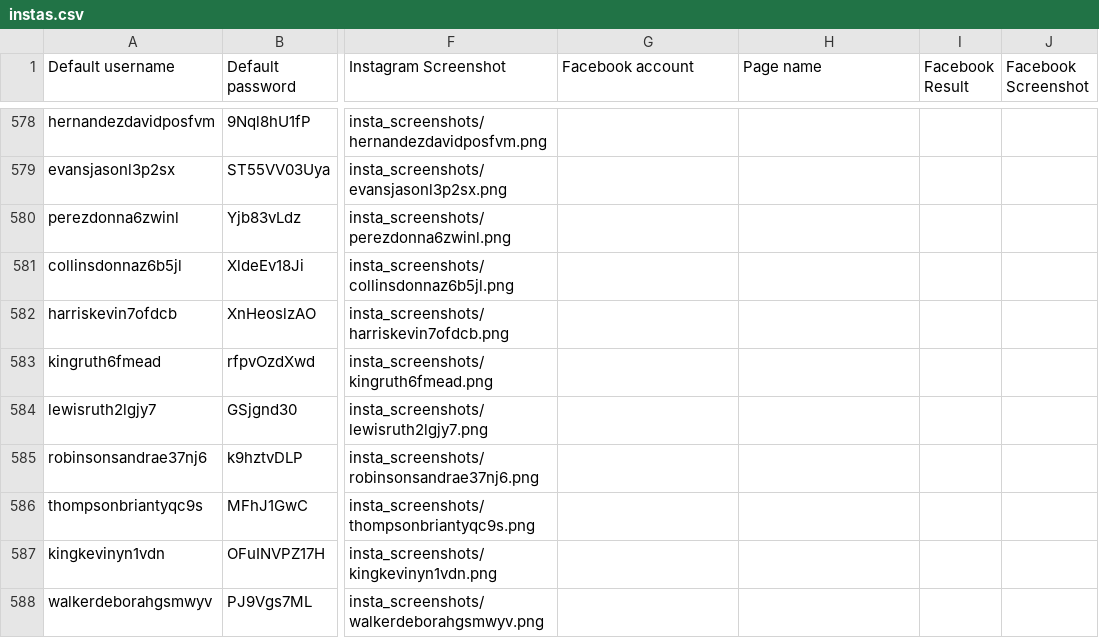
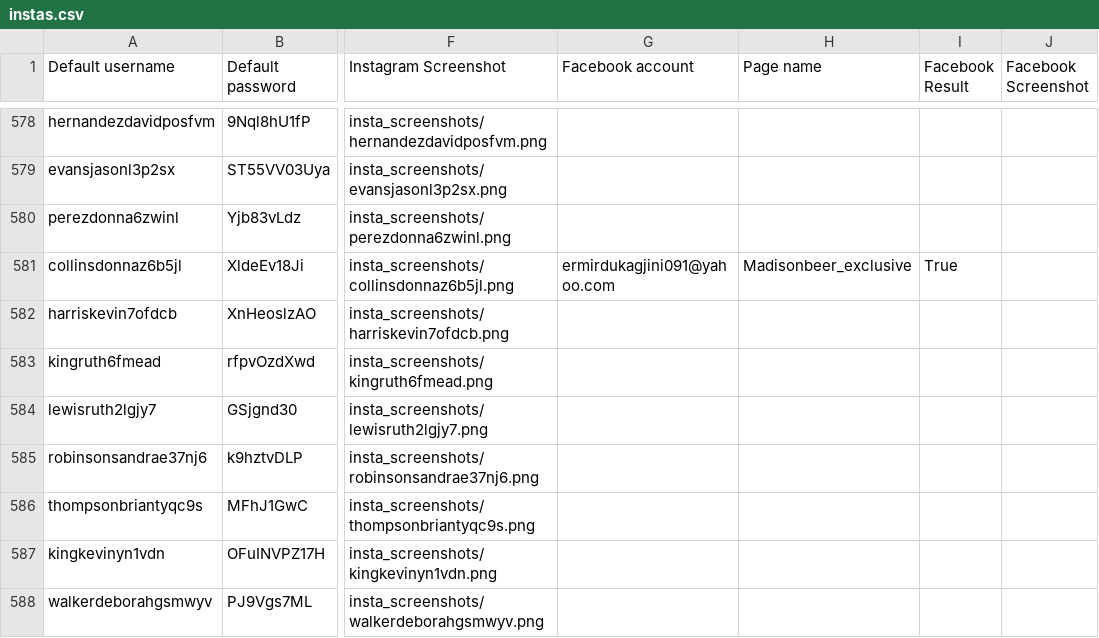
Before and after one commit to sammiphone6/Content_Arbitrage, a CSV file: account_adding/data/instas.csv, drawn as a sheet; only a part is shown, gaps mark what is left out; the diff names each change by its address in the sheet, - before the commit and + after, or states it on an @@ line.

```diff
--- a/account_adding/data/instas.csv
+++ b/account_adding/data/instas.csv
-G581 (Facebook account): (empty)
+G581 (Facebook account): ermirdukagjini091@yahoo.com
-H581 (Page name): (empty)
+H581 (Page name): Madisonbeer_exclusive
-I581 (Facebook Result): (empty)
+I581 (Facebook Result): True
```
Also changed, not shown: account_adding/data/fbs.csv, account_posting/data/account_data_indiv.csv, 4 other files.
